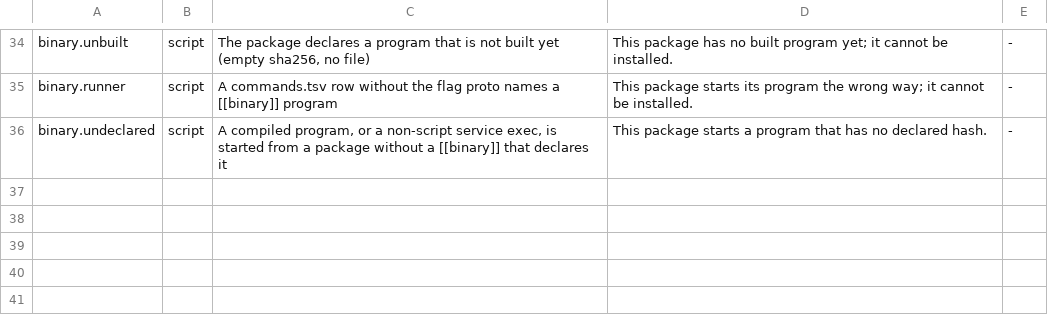
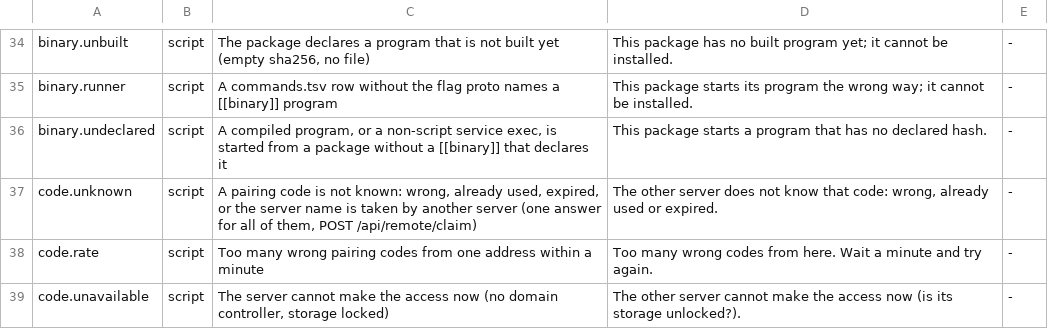
Before and after one commit to hobnix/core, a TSV file: scripts/lib/error-codes.tsv, drawn as a sheet; only a part is shown, gaps mark what is left out; the diff names each change by its address in the sheet, - before the commit and + after, or states it on an @@ line.

Commit message:
remote shares: claim and push doors in hs-web, sys rows, openapi, events, error names, threat model, plan decisions, tests
Signed-off-by: Wolfgang Schuchter <wolfgang@schuchter.dev>

```diff
--- a/scripts/lib/error-codes.tsv
+++ b/scripts/lib/error-codes.tsv
+row 37: code.unknown | script | A pairing code is not known: wrong, already used, expired, or the server name is taken by another server (one answer for all of them, POST /api/remote/claim) | The other server does not know that code: wrong, already used or expired. | -
+row 38: code.rate | script | Too many wrong pairing codes from one address within a minute | Too many wrong codes from here. Wait a minute and try again. | -
+row 39: code.unavailable | script | The server cannot make the access now (no domain controller, storage locked) | The other server cannot make the access now (is its storage unlocked?). | -
```
Also changed, not shown: docs/adr/0012-roles-sys-rows.tsv, scripts/lib/event-kinds.tsv, 12 other files.
